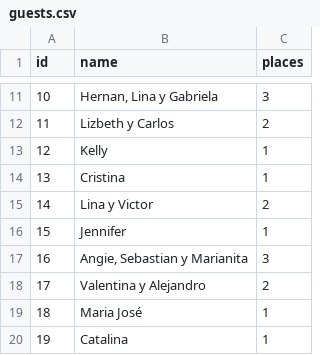
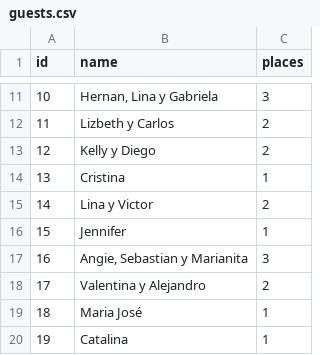
Before and after one commit to davmg/giovannaydavid, a CSV file: docs/guests.csv, drawn as a sheet; only a part is shown, gaps mark what is left out.

Commit message:
Update guests.csv

```diff
--- a/docs/guests.csv
+++ b/docs/guests.csv
@@ -12,3 +12,3 @@ id,name,places
 11,Lizbeth y Carlos,2
-12,Kelly,1
+12,Kelly y Diego,2
 13,Cristina,1
```
